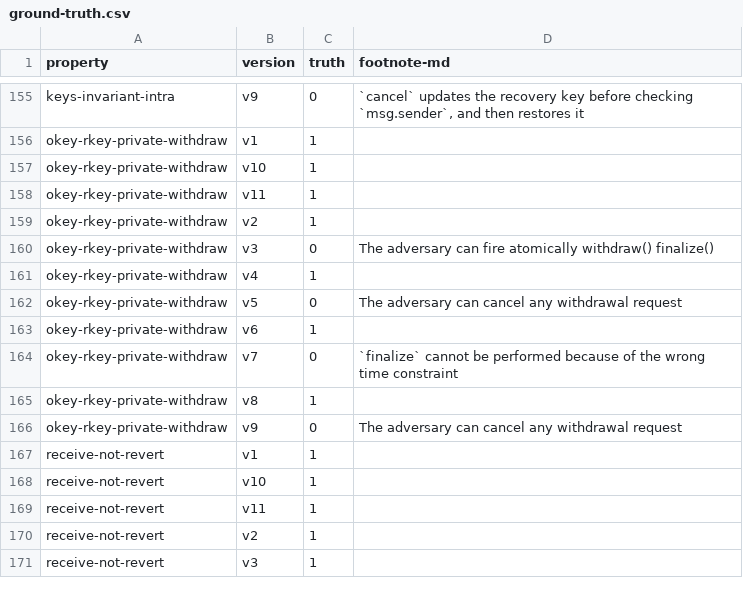
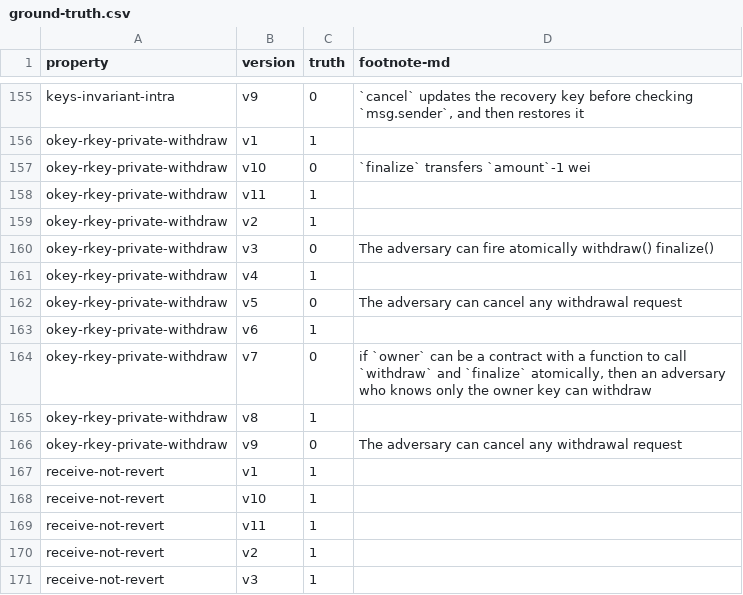
Before and after one commit to fiaravia/contracts-verification-benchmark, a CSV file: contracts/vault/ground-truth.csv, drawn as a sheet; only a part is shown, gaps mark what is left out.

Commit message:
vault: minors

```diff
--- a/contracts/vault/ground-truth.csv
+++ b/contracts/vault/ground-truth.csv
@@ -156,3 +156,3 @@ keys-invariant-intra,v9,0,"`cancel` updates the recovery key before checking `ms
 okey-rkey-private-withdraw,v1,1,
-okey-rkey-private-withdraw,v10,1,
+okey-rkey-private-withdraw,v10,0,"`finalize` transfers `amount`-1 wei"
 okey-rkey-private-withdraw,v11,1,
@@ -163,3 +163,3 @@ okey-rkey-private-withdraw,v5,0,"The adversary can cancel any withdrawal request
 okey-rkey-private-withdraw,v6,1,
-okey-rkey-private-withdraw,v7,0,"`finalize` cannot be performed because of the wrong time constraint"
+okey-rkey-private-withdraw,v7,0,"if `owner` can be a contract with a function to call `withdraw` and `finalize` atomically, then an adversary who knows only the owner key can withdraw"
 okey-rkey-private-withdraw,v8,1,
```
Also changed, not shown: 3 other files.
